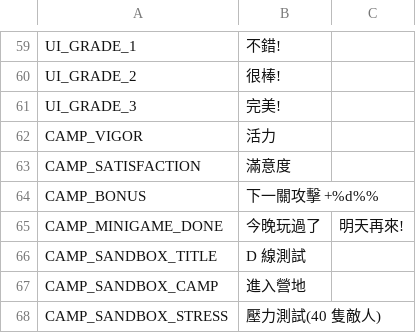
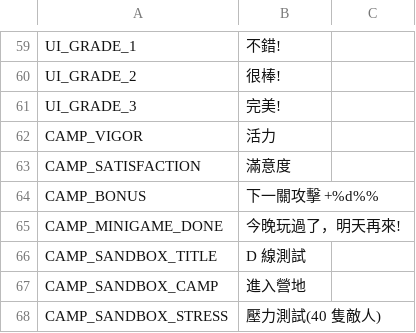
Before and after one commit to QuantumPrediction/DoggyKnight, a CSV file: i18n/strings.csv, drawn as a sheet; only a part is shown, gaps mark what is left out.

```diff
--- a/i18n/strings.csv
+++ b/i18n/strings.csv
@@ -64,3 +64,3 @@ CAMP_SATISFACTION,滿意度
 CAMP_BONUS,下一關攻擊 +%d%%
-CAMP_MINIGAME_DONE,今晚玩過了,明天再來!
+CAMP_MINIGAME_DONE,今晚玩過了，明天再來!
 CAMP_SANDBOX_TITLE,D 線測試
```
Also changed, not shown: 1 other file.
